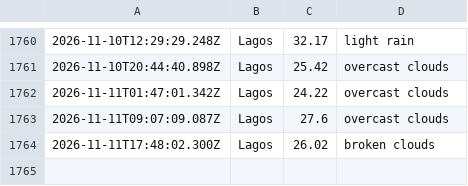
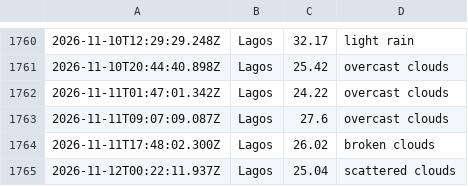
Before and after one commit to Obiuno/waether-api, a CSV file: data/weather_log.csv, drawn as a sheet; only a part is shown, gaps mark what is left out; the diff names each change by its address in the sheet, - before the commit and + after, or states it on an @@ line.

```diff
--- a/data/weather_log.csv
+++ b/data/weather_log.csv
+row 1765: 2026-11-12T00:22:11.937Z | Lagos | 25.04 | scattered clouds
```
Also changed, not shown: 1 other file.
